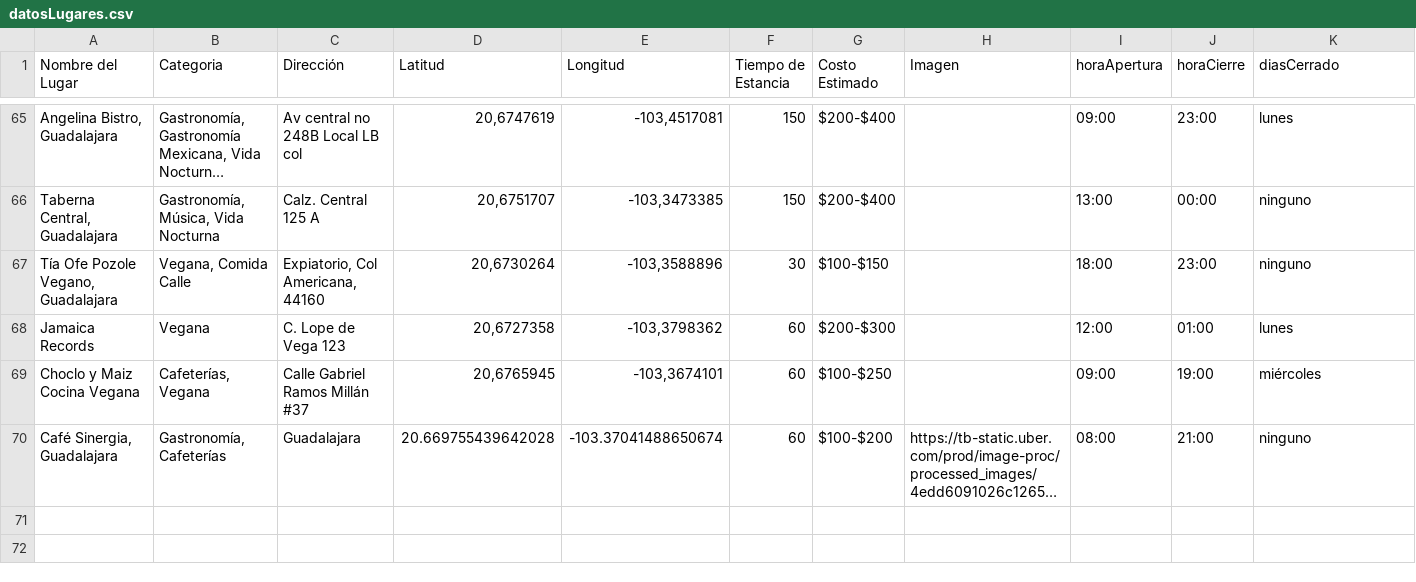
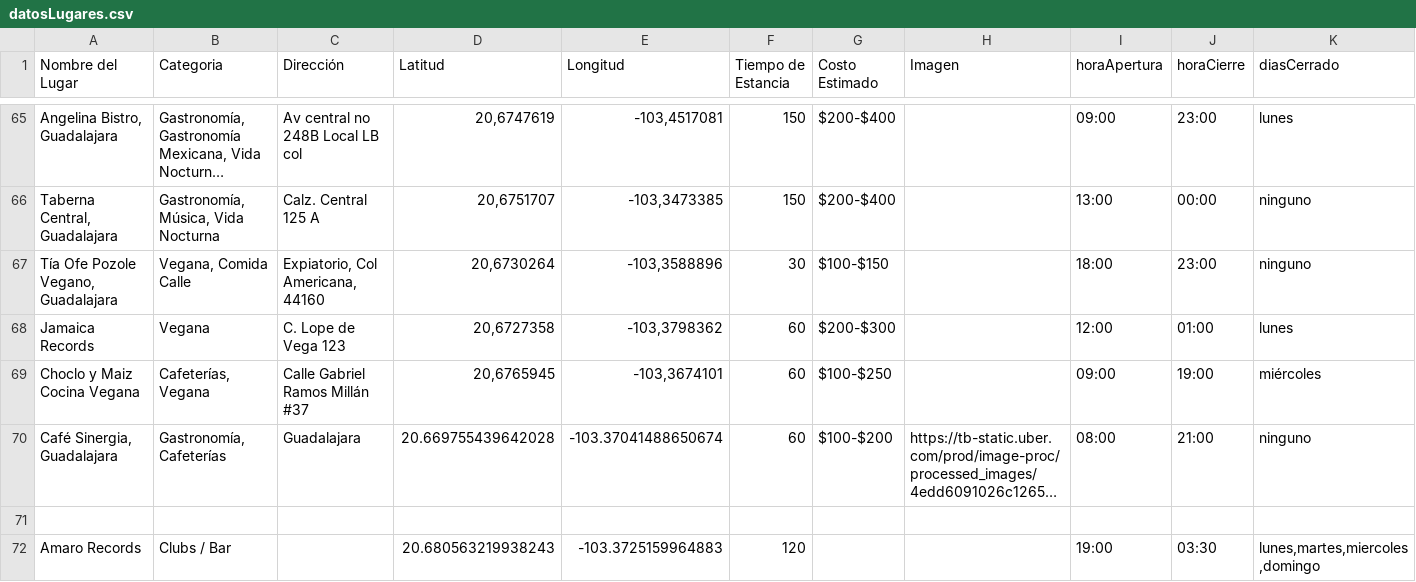
Before and after one commit to saggomezz/IA-RoutingEngine, a CSV file: datosLugares.csv, drawn as a sheet; only a part is shown, gaps mark what is left out; long unchanged cells end in …; the diff names each change by its address in the sheet, - before the commit and + after, or states it on an @@ line.

Commit message:
Agregar Amaro Records al CSV y endpoint POST para escritura desde formulario

```diff
--- a/datosLugares.csv
+++ b/datosLugares.csv
+row 71: (empty)
+row 72: Amaro Records | Clubs / Bar |  | 20.680563219938243 | -103.3725159964883 | 120 |  |  | 19:00 | 03:30 | lunes,martes,miercoles,domingo
```
Also changed, not shown: 1 other file.
